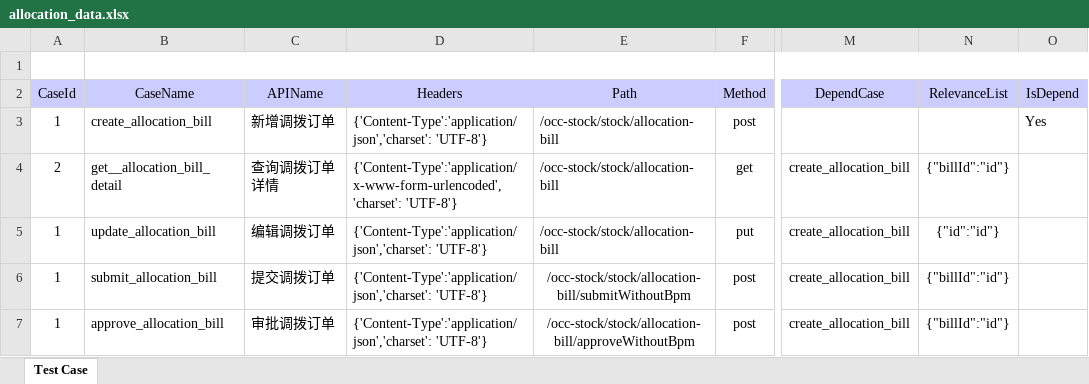
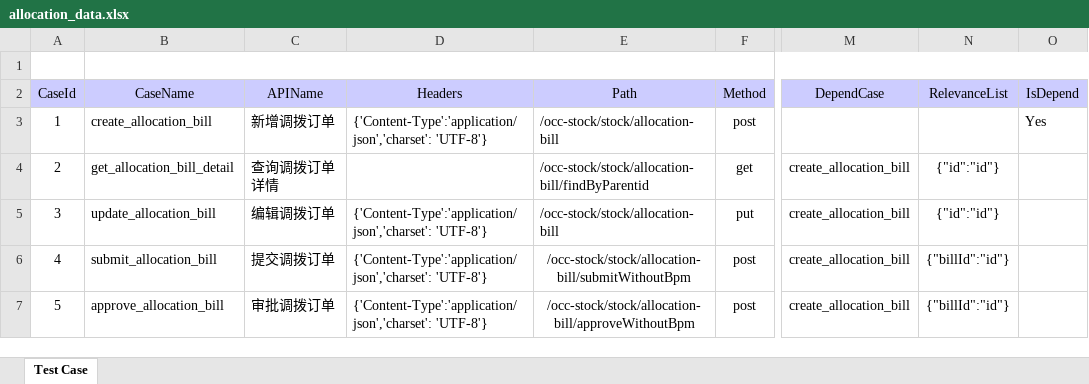
Before and after one commit to Issmqi/AutoTest, an Excel workbook: data/allocation_data.xlsx, sheet Test Case, drawn as a sheet; only a part is shown, gaps mark what is left out; values as stored, in another font and other column widths than the file's, no borders; the diff names each change by its address in the sheet, - before the commit and + after, or states it on an @@ line.

```diff
--- a/data/allocation_data.xlsx (sheet Test Case)
+++ b/data/allocation_data.xlsx (sheet Test Case)
-B4 (CaseName): get__allocation_bill_detail
+B4 (CaseName): get_allocation_bill_detail
-D4 (Headers): {'Content-Type':'application/x-www-form-urlencoded','charset': 'UTF-8'}
+D4 (Headers): (empty)
-E4 (Path): /occ-stock/stock/allocation-bill
+E4 (Path): /occ-stock/stock/allocation-bill/findByParentid
-N4 (RelevanceList): {"billId":"id"}
+N4 (RelevanceList): {"id":"id"}
-A5 (CaseId): 1
+A5 (CaseId): 3
-A6 (CaseId): 1
+A6 (CaseId): 4
-A7 (CaseId): 1
+A7 (CaseId): 5
```
Also changed, not shown: data/testdata.xlsx, 9 other files.
